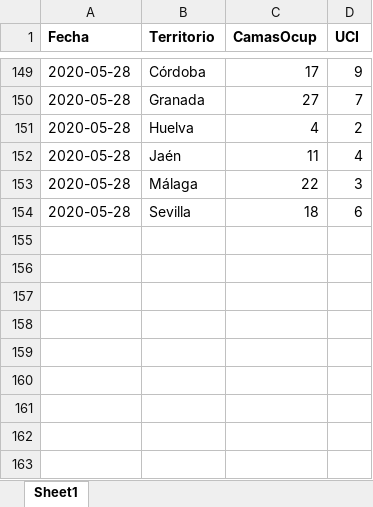
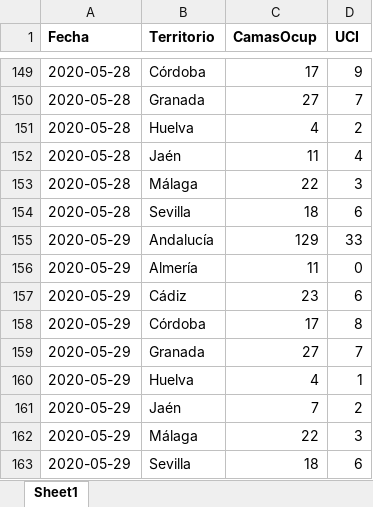
Before and after one commit to Pakillo/COVID19-Andalucia, an Excel workbook: datos/camas_ocupadas.xlsx, sheet Sheet1, drawn as a sheet; only a part is shown, gaps mark what is left out; values as stored, in another font and other column widths than the file's, no borders; the diff names each change by its address in the sheet, - before the commit and + after, or states it on an @@ line.

```diff
--- a/datos/camas_ocupadas.xlsx (sheet Sheet1)
+++ b/datos/camas_ocupadas.xlsx (sheet Sheet1)
+row 155: 2020-05-29 | Andalucía | 129 | 33
+row 156: 2020-05-29 | Almería | 11 | 0
+row 157: 2020-05-29 | Cádiz | 23 | 6
+row 158: 2020-05-29 | Córdoba | 17 | 8
+row 159: 2020-05-29 | Granada | 27 | 7
+row 160: 2020-05-29 | Huelva | 4 | 1
+row 161: 2020-05-29 | Jaén | 7 | 2
+row 162: 2020-05-29 | Málaga | 22 | 3
+row 163: 2020-05-29 | Sevilla | 18 | 6
```
Also changed, not shown: 32 other files.
